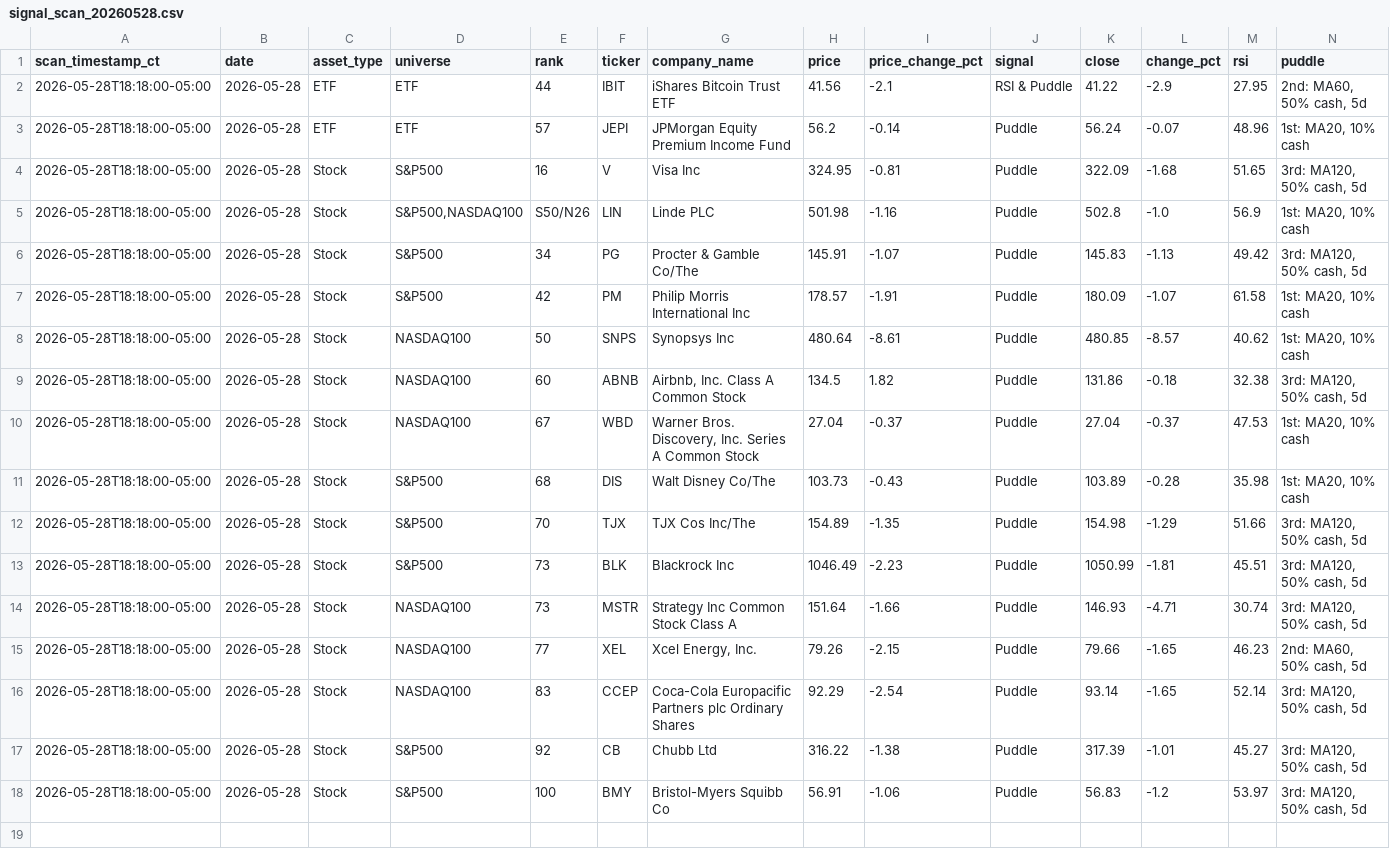
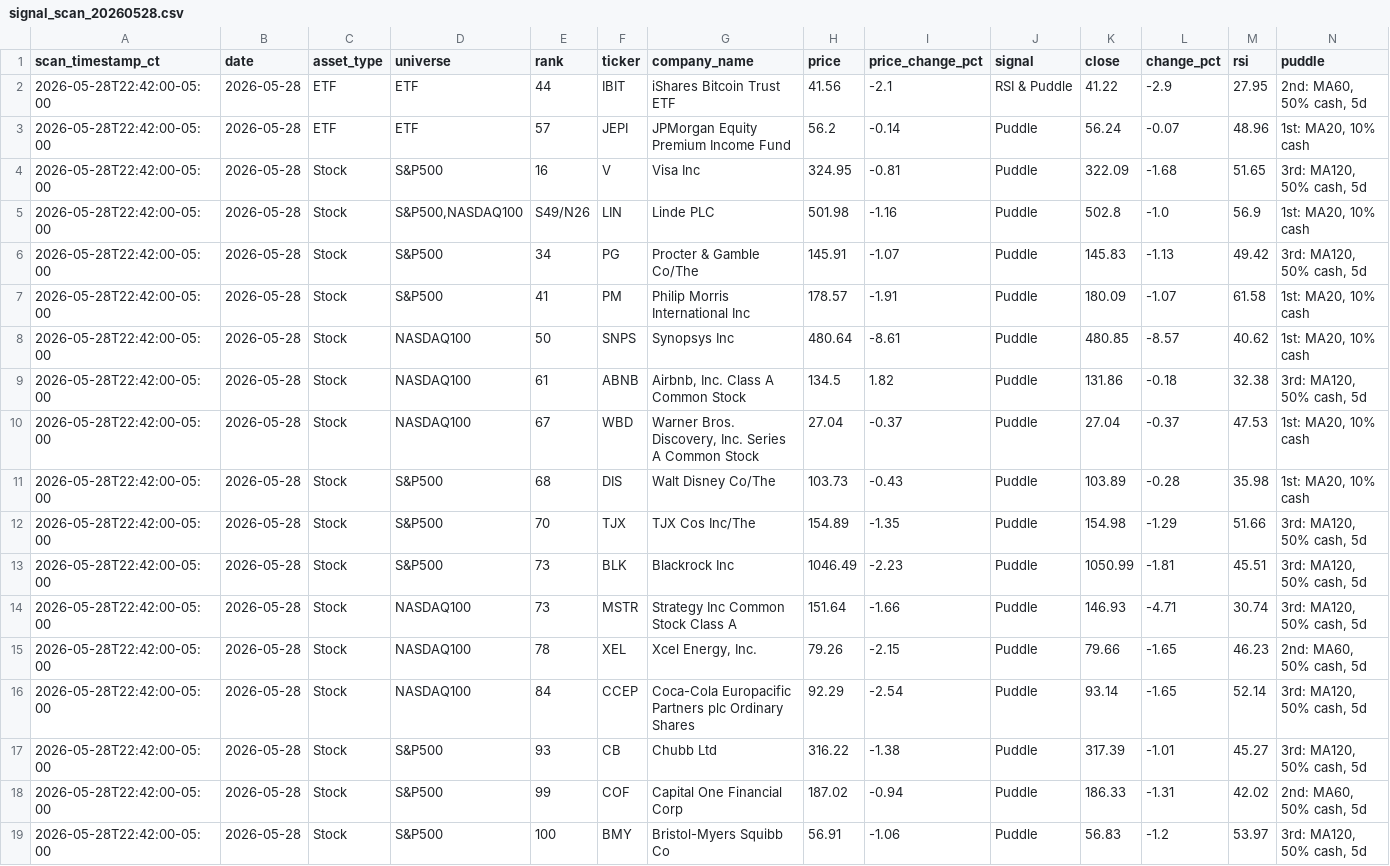
Before and after one commit to jangjb1204-sys/puddle-signal-dashboard, a CSV file: signal_scans/signal_scan_20260528.csv, drawn as a sheet.

```diff
--- a/signal_scans/signal_scan_20260528.csv
+++ b/signal_scans/signal_scan_20260528.csv
@@ -1,18 +1,19 @@
 scan_timestamp_ct,date,asset_type,universe,rank,ticker,company_name,price,price_change_pct,signal,close,change_pct,rsi,puddle
-2026-05-28T18:18:00-05:00,2026-05-28,ETF,ETF,44,IBIT,iShares Bitcoin Trust ETF,41.56,-2.1,RSI & Puddle,41.22,-2.9,27.95,"2nd: MA60, 50% cash, 5d"
-2026-05-28T18:18:00-05:00,2026-05-28,ETF,ETF,57,JEPI,JPMorgan Equity Premium Income Fund,56.2,-0.14,Puddle,56.24,-0.07,48.96,"1st: MA20, 10% cash"
-2026-05-28T18:18:00-05:00,2026-05-28,Stock,S&P500,16,V,Visa Inc,324.95,-0.81,Puddle,322.09,-1.68,51.65,"3rd: MA120, 50% cash, 5d"
-2026-05-28T18:18:00-05:00,2026-05-28,Stock,"S&P500,NASDAQ100",S50/N26,LIN,Linde PLC,501.98,-1.16,Puddle,502.8,-1.0,56.9,"1st: MA20, 10% cash"
-2026-05-28T18:18:00-05:00,2026-05-28,Stock,S&P500,34,PG,Procter & Gamble Co/The,145.91,-1.07,Puddle,145.83,-1.13,49.42,"3rd: MA120, 50% cash, 5d"
-2026-05-28T18:18:00-05:00,2026-05-28,Stock,S&P500,42,PM,Philip Morris International Inc,178.57,-1.91,Puddle,180.09,-1.07,61.58,"1st: MA20, 10% cash"
-2026-05-28T18:18:00-05:00,2026-05-28,Stock,NASDAQ100,50,SNPS,Synopsys Inc,480.64,-8.61,Puddle,480.85,-8.57,40.62,"1st: MA20, 10% cash"
-2026-05-28T18:18:00-05:00,2026-05-28,Stock,NASDAQ100,60,ABNB,"Airbnb, Inc. Class A Common Stock",134.5,1.82,Puddle,131.86,-0.18,32.38,"3rd: MA120, 50% cash, 5d"
-2026-05-28T18:18:00-05:00,2026-05-28,Stock,NASDAQ100,67,WBD,"Warner Bros. Discovery, Inc. Series A Common Stock",27.04,-0.37,Puddle,27.04,-0.37,47.53,"1st: MA20, 10% cash"
-2026-05-28T18:18:00-05:00,2026-05-28,Stock,S&P500,68,DIS,Walt Disney Co/The,103.73,-0.43,Puddle,103.89,-0.28,35.98,"1st: MA20, 10% cash"
-2026-05-28T18:18:00-05:00,2026-05-28,Stock,S&P500,70,TJX,TJX Cos Inc/The,154.89,-1.35,Puddle,154.98,-1.29,51.66,"3rd: MA120, 50% cash, 5d"
-2026-05-28T18:18:00-05:00,2026-05-28,Stock,S&P500,73,BLK,Blackrock Inc,1046.49,-2.23,Puddle,1050.99,-1.81,45.51,"3rd: MA120, 50% cash, 5d"
-2026-05-28T18:18:00-05:00,2026-05-28,Stock,NASDAQ100,73,MSTR,Strategy Inc Common Stock Class A,151.64,-1.66,Puddle,146.93,-4.71,30.74,"3rd: MA120, 50% cash, 5d"
-2026-05-28T18:18:00-05:00,2026-05-28,Stock,NASDAQ100,77,XEL,"Xcel Energy, Inc.",79.26,-2.15,Puddle,79.66,-1.65,46.23,"2nd: MA60, 50% cash, 5d"
-2026-05-28T18:18:00-05:00,2026-05-28,Stock,NASDAQ100,83,CCEP,Coca-Cola Europacific Partners plc Ordinary Shares,92.29,-2.54,Puddle,93.14,-1.65,52.14,"3rd: MA120, 50% cash, 5d"
-2026-05-28T18:18:00-05:00,2026-05-28,Stock,S&P500,92,CB,Chubb Ltd,316.22,-1.38,Puddle,317.39,-1.01,45.27,"3rd: MA120, 50% cash, 5d"
-2026-05-28T18:18:00-05:00,2026-05-28,Stock,S&P500,100,BMY,Bristol-Myers Squibb Co,56.91,-1.06,Puddle,56.83,-1.2,53.97,"3rd: MA120, 50% cash, 5d"
+2026-05-28T22:42:00-05:00,2026-05-28,ETF,ETF,44,IBIT,iShares Bitcoin Trust ETF,41.56,-2.1,RSI & Puddle,41.22,-2.9,27.95,"2nd: MA60, 50% cash, 5d"
+2026-05-28T22:42:00-05:00,2026-05-28,ETF,ETF,57,JEPI,JPMorgan Equity Premium Income Fund,56.2,-0.14,Puddle,56.24,-0.07,48.96,"1st: MA20, 10% cash"
+2026-05-28T22:42:00-05:00,2026-05-28,Stock,S&P500,16,V,Visa Inc,324.95,-0.81,Puddle,322.09,-1.68,51.65,"3rd: MA120, 50% cash, 5d"
+2026-05-28T22:42:00-05:00,2026-05-28,Stock,"S&P500,NASDAQ100",S49/N26,LIN,Linde PLC,501.98,-1.16,Puddle,502.8,-1.0,56.9,"1st: MA20, 10% cash"
+2026-05-28T22:42:00-05:00,2026-05-28,Stock,S&P500,34,PG,Procter & Gamble Co/The,145.91,-1.07,Puddle,145.83,-1.13,49.42,"3rd: MA120, 50% cash, 5d"
+2026-05-28T22:42:00-05:00,2026-05-28,Stock,S&P500,41,PM,Philip Morris International Inc,178.57,-1.91,Puddle,180.09,-1.07,61.58,"1st: MA20, 10% cash"
+2026-05-28T22:42:00-05:00,2026-05-28,Stock,NASDAQ100,50,SNPS,Synopsys Inc,480.64,-8.61,Puddle,480.85,-8.57,40.62,"1st: MA20, 10% cash"
+2026-05-28T22:42:00-05:00,2026-05-28,Stock,NASDAQ100,61,ABNB,"Airbnb, Inc. Class A Common Stock",134.5,1.82,Puddle,131.86,-0.18,32.38,"3rd: MA120, 50% cash, 5d"
+2026-05-28T22:42:00-05:00,2026-05-28,Stock,NASDAQ100,67,WBD,"Warner Bros. Discovery, Inc. Series A Common Stock",27.04,-0.37,Puddle,27.04,-0.37,47.53,"1st: MA20, 10% cash"
+2026-05-28T22:42:00-05:00,2026-05-28,Stock,S&P500,68,DIS,Walt Disney Co/The,103.73,-0.43,Puddle,103.89,-0.28,35.98,"1st: MA20, 10% cash"
+2026-05-28T22:42:00-05:00,2026-05-28,Stock,S&P500,70,TJX,TJX Cos Inc/The,154.89,-1.35,Puddle,154.98,-1.29,51.66,"3rd: MA120, 50% cash, 5d"
+2026-05-28T22:42:00-05:00,2026-05-28,Stock,S&P500,73,BLK,Blackrock Inc,1046.49,-2.23,Puddle,1050.99,-1.81,45.51,"3rd: MA120, 50% cash, 5d"
+2026-05-28T22:42:00-05:00,2026-05-28,Stock,NASDAQ100,73,MSTR,Strategy Inc Common Stock Class A,151.64,-1.66,Puddle,146.93,-4.71,30.74,"3rd: MA120, 50% cash, 5d"
+2026-05-28T22:42:00-05:00,2026-05-28,Stock,NASDAQ100,78,XEL,"Xcel Energy, Inc.",79.26,-2.15,Puddle,79.66,-1.65,46.23,"2nd: MA60, 50% cash, 5d"
+2026-05-28T22:42:00-05:00,2026-05-28,Stock,NASDAQ100,84,CCEP,Coca-Cola Europacific Partners plc Ordinary Shares,92.29,-2.54,Puddle,93.14,-1.65,52.14,"3rd: MA120, 50% cash, 5d"
+2026-05-28T22:42:00-05:00,2026-05-28,Stock,S&P500,93,CB,Chubb Ltd,316.22,-1.38,Puddle,317.39,-1.01,45.27,"3rd: MA120, 50% cash, 5d"
+2026-05-28T22:42:00-05:00,2026-05-28,Stock,S&P500,99,COF,Capital One Financial Corp,187.02,-0.94,Puddle,186.33,-1.31,42.02,"2nd: MA60, 50% cash, 5d"
+2026-05-28T22:42:00-05:00,2026-05-28,Stock,S&P500,100,BMY,Bristol-Myers Squibb Co,56.91,-1.06,Puddle,56.83,-1.2,53.97,"3rd: MA120, 50% cash, 5d"
```
